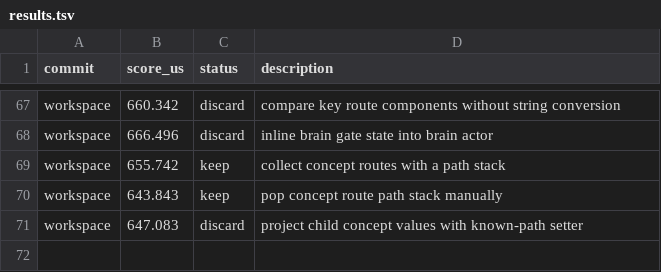
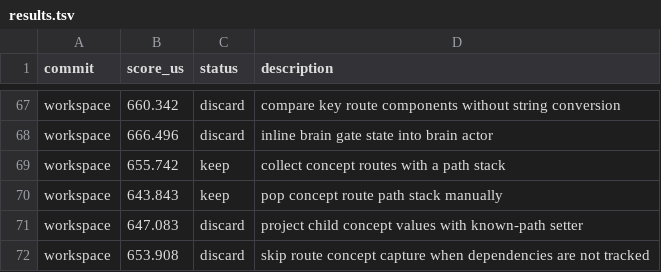
Before and after one commit to ollieatkinson/swift-compute, a TSV file: results.tsv, drawn as a sheet; only a part is shown, gaps mark what is left out.

Commit message:
Record discarded dependency owner capture

```diff
--- a/results.tsv
+++ b/results.tsv
@@ -71 +71,2 @@ workspace	643.843	keep	pop concept route path stack manually
 workspace	647.083	discard	project child concept values with known-path setter
+workspace	653.908	discard	skip route concept capture when dependencies are not tracked
```
